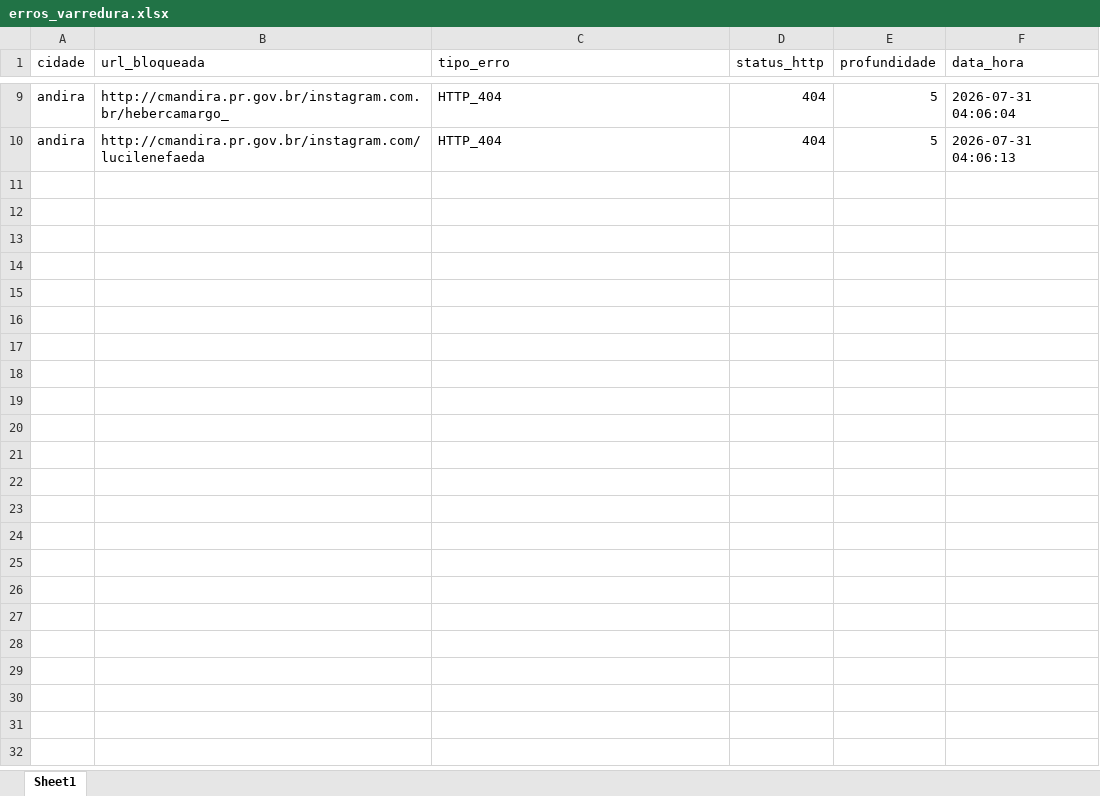
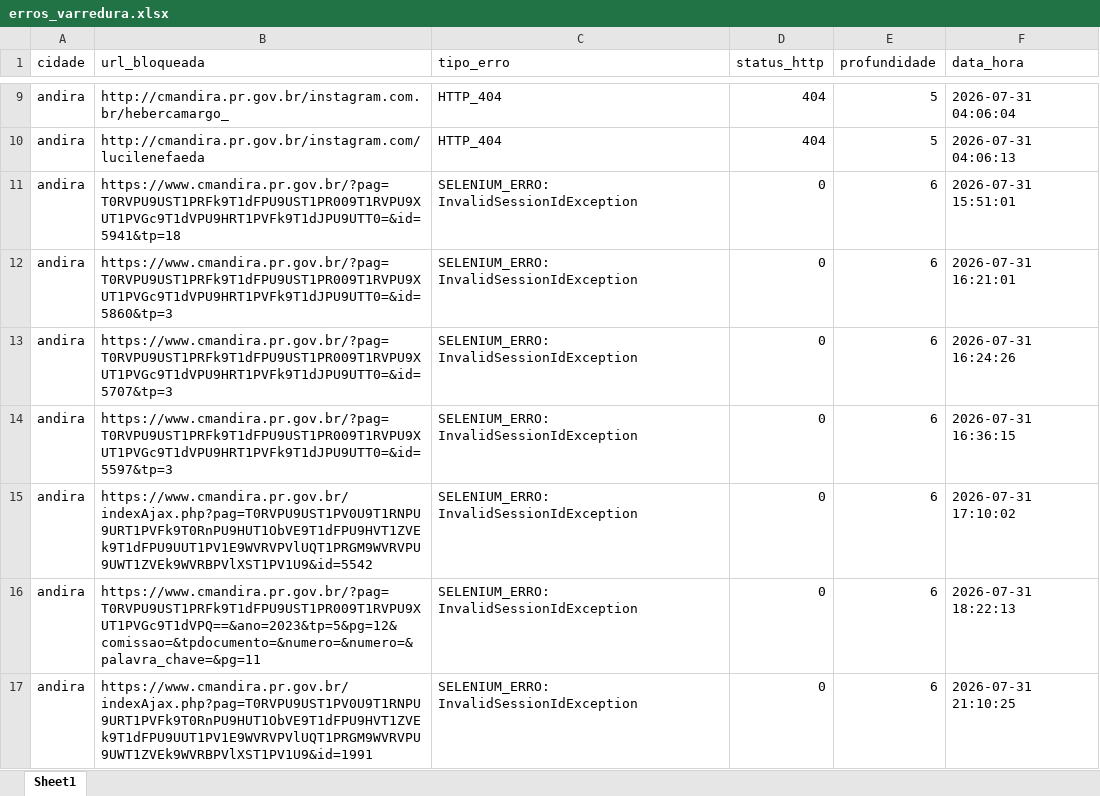
Before and after one commit to ttportela/dados-genero, an Excel workbook: resultados/andira/erros_varredura.xlsx, sheet Sheet1, drawn as a sheet; only a part is shown, gaps mark what is left out; values as stored, in another font and other column widths than the file's, no borders; the diff names each change by its address in the sheet, - before the commit and + after, or states it on an @@ line.

```diff
--- a/resultados/andira/erros_varredura.xlsx (sheet Sheet1)
+++ b/resultados/andira/erros_varredura.xlsx (sheet Sheet1)
+row 11: andira | https://www.cmandira.pr.gov.br/?pag=T0RVPU9UST1PRFk9T1dFPU9UST1PR009T1RVPU9XUT1PVGc9T1dVPU9HRT1PVFk9T1dJPU9UTT0=&id=5941&tp=18 | SELENIUM_ERRO: InvalidSessionIdException | 0 | 6 | 2026-07-31 15:51:01
+row 12: andira | https://www.cmandira.pr.gov.br/?pag=T0RVPU9UST1PRFk9T1dFPU9UST1PR009T1RVPU9XUT1PVGc9T1dVPU9HRT1PVFk9T1dJPU9UTT0=&id=5860&tp=3 | SELENIUM_ERRO: InvalidSessionIdException | 0 | 6 | 2026-07-31 16:21:01
+row 13: andira | https://www.cmandira.pr.gov.br/?pag=T0RVPU9UST1PRFk9T1dFPU9UST1PR009T1RVPU9XUT1PVGc9T1dVPU9HRT1PVFk9T1dJPU9UTT0=&id=5707&tp=3 | SELENIUM_ERRO: InvalidSessionIdException | 0 | 6 | 2026-07-31 16:24:26
+row 14: andira | https://www.cmandira.pr.gov.br/?pag=T0RVPU9UST1PRFk9T1dFPU9UST1PR009T1RVPU9XUT1PVGc9T1dVPU9HRT1PVFk9T1dJPU9UTT0=&id=5597&tp=3 | SELENIUM_ERRO: InvalidSessionIdException | 0 | 6 | 2026-07-31 16:36:15
+row 15: andira | https://www.cmandira.pr.gov.br/indexAjax.php?pag=T0RVPU9UST1PV0U9T1RNPU9URT1PVFk9T0RnPU9HUT1ObVE9T1dFPU9HVT1ZVEk9T1dFPU9UUT1PV1E9WVRVPVlUQT1PRGM9WVRVPU9UWT1ZVEk9WVRBPVlXST1PV1U9&id=5542 | SELENIUM_ERRO: InvalidSessionIdException | 0 | 6 | 2026-07-31 17:10:02
+row 16: andira | https://www.cmandira.pr.gov.br/?pag=T0RVPU9UST1PRFk9T1dFPU9UST1PR009T1RVPU9XUT1PVGc9T1dVPQ==&ano=2023&tp=5&pg=12&comissao=&tpdocumento=&numero=&numero=&palavra_chave=&pg=11 | SELENIUM_ERRO: InvalidSessionIdException | 0 | 6 | 2026-07-31 18:22:13
+row 17: andira | https://www.cmandira.pr.gov.br/indexAjax.php?pag=T0RVPU9UST1PV0U9T1RNPU9URT1PVFk9T0RnPU9HUT1ObVE9T1dFPU9HVT1ZVEk9T1dFPU9UUT1PV1E9WVRVPVlUQT1PRGM9WVRVPU9UWT1ZVEk9WVRBPVlXST1PV1U9&id=1991 | SELENIUM_ERRO: InvalidSessionIdException | 0 | 6 | 2026-07-31 21:10:25
```
Also changed, not shown: resultados/abatia/erros_varredura.xlsx, resultados/abatia/inventario_externos.xlsx, 24 other files.
